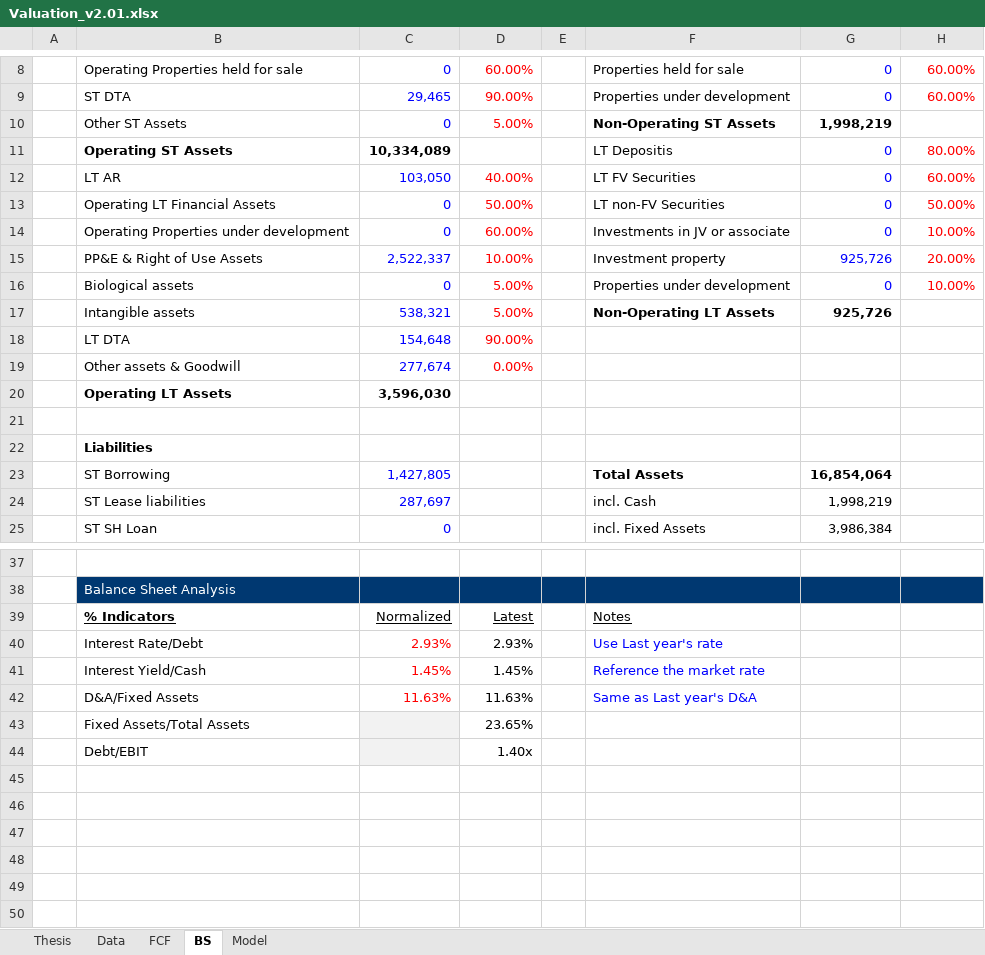
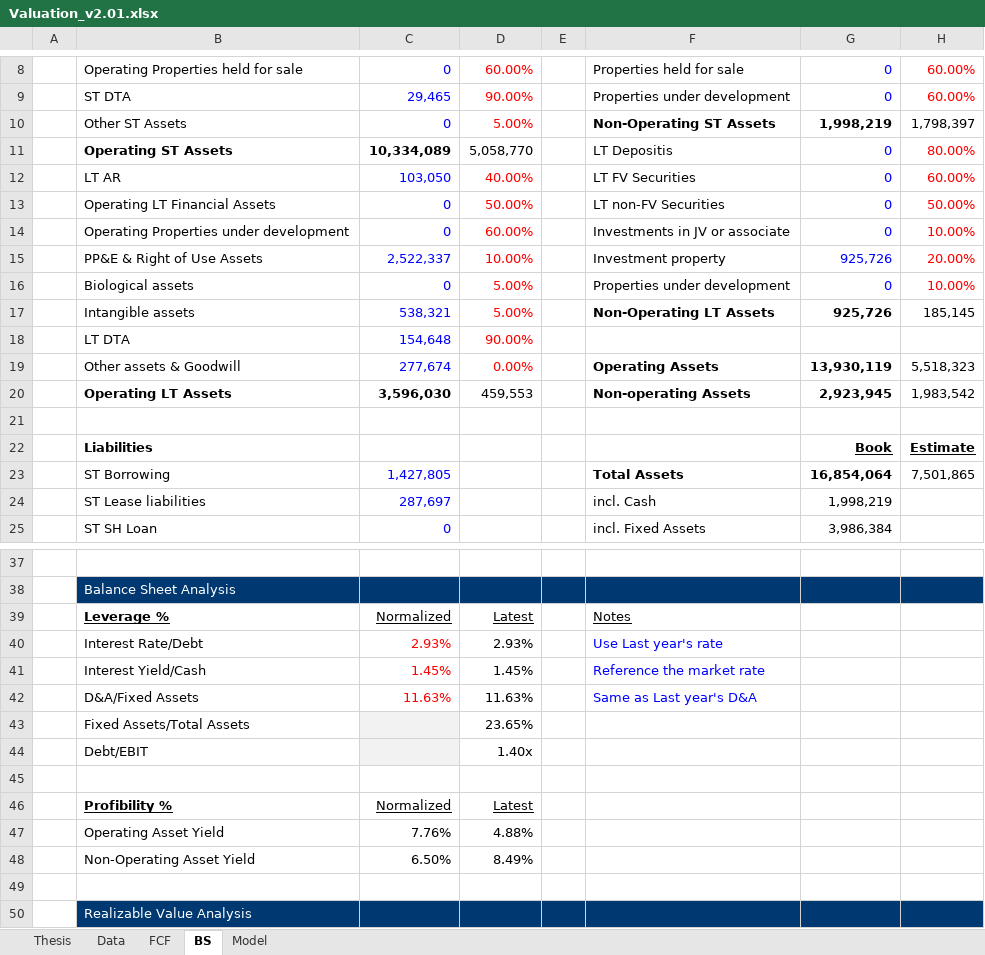
Before and after one commit to JerryChenz/Invest_Proc_1, an Excel workbook: financial_models/templates/Valuation_v2.01.xlsx, sheet BS, drawn as a sheet; only a part is shown, gaps mark what is left out; values as stored, in another font and other column widths than the file's, no borders; the diff names each change by its address in the sheet, - before the commit and + after, or states it on an @@ line.

```diff
--- a/financial_models/templates/Valuation_v2.01.xlsx (sheet BS)
+++ b/financial_models/templates/Valuation_v2.01.xlsx (sheet BS)
-H10: (empty)
+H10: 1,798,397
-D11: (empty)
+D11: 5,058,770
-H17: (empty)
+H17: 185,145
-F19: (empty)
+F19: Operating Assets
-G19: (empty)
+G19: 13,930,119
-H19: (empty)
+H19: 5,518,323
-D20: (empty)
+D20: 459,553
-F20: (empty)
+F20: Non-operating Assets
-G20: (empty)
+G20: 2,923,945
-H20: (empty)
+H20: 1,983,542
-G22: (empty)
+G22: Book
-H22: (empty)
+H22: Estimate
-H23: (empty)
+H23: 7,501,865
-B39: % Indicators
+B39: Leverage %
+row 45: (empty)
+row 46:  | Profibility % | Normalized | Latest
+row 47:  | Operating Asset Yield | 7.76% | 4.88%
+row 48:  | Non-Operating Asset Yield | 6.50% | 8.49%
+row 49: (empty)
+row 50:  | Realizable Value Analysis
```
Also changed, not shown: sheet Model, sheet FCF, sheet Thesis, formulas that keep their value.
